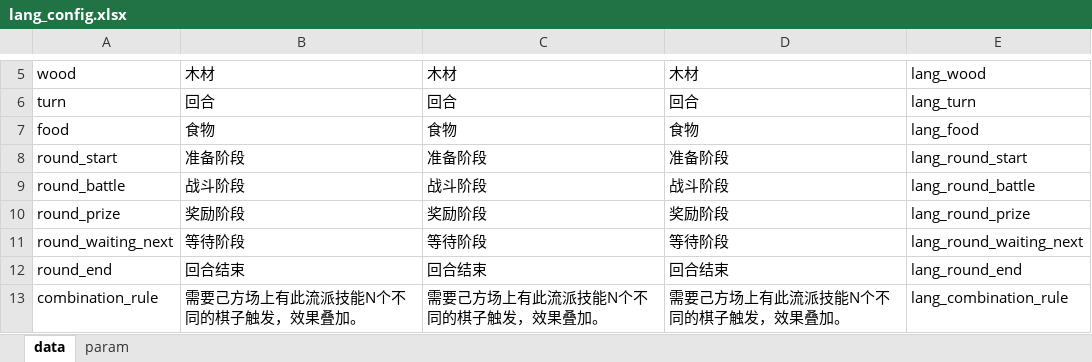
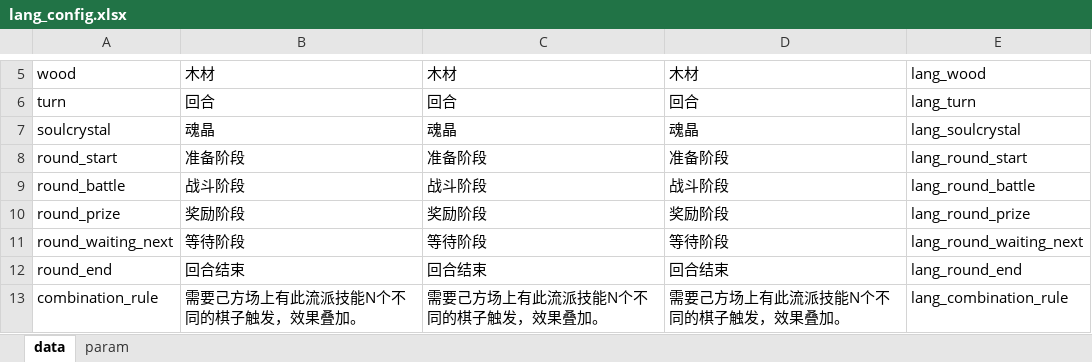
Before and after one commit to cchorseless/xiyou, an Excel workbook: code/excels/kvConfig/lang_config.xlsx, sheet data, drawn as a sheet; only a part is shown, gaps mark what is left out; values as stored, in another font and other column widths than the file's, no borders; removed rows and columns are numbered as before the commit, all else as after; the diff names each change by its address in the sheet, - before the commit and + after, or states it on an @@ line.

```diff
--- a/code/excels/kvConfig/lang_config.xlsx (sheet data)
+++ b/code/excels/kvConfig/lang_config.xlsx (sheet data)
-row 7: food | 食物 | 食物 | 食物 | lang_food
+row 7: soulcrystal | 魂晶 | 魂晶 | 魂晶 | lang_soulcrystal
```
Also changed, not shown: code/excels/building/building_item_shop.xlsx, code/excels/kvConfig/publicshop_config.xlsx, 30 other files.
